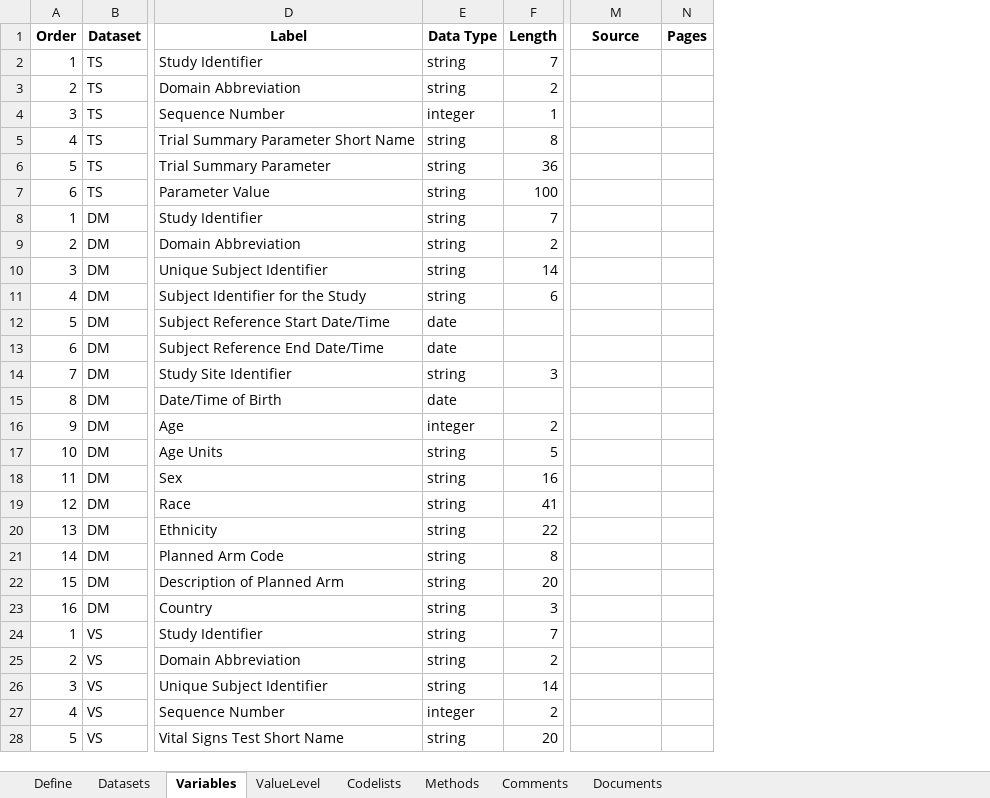
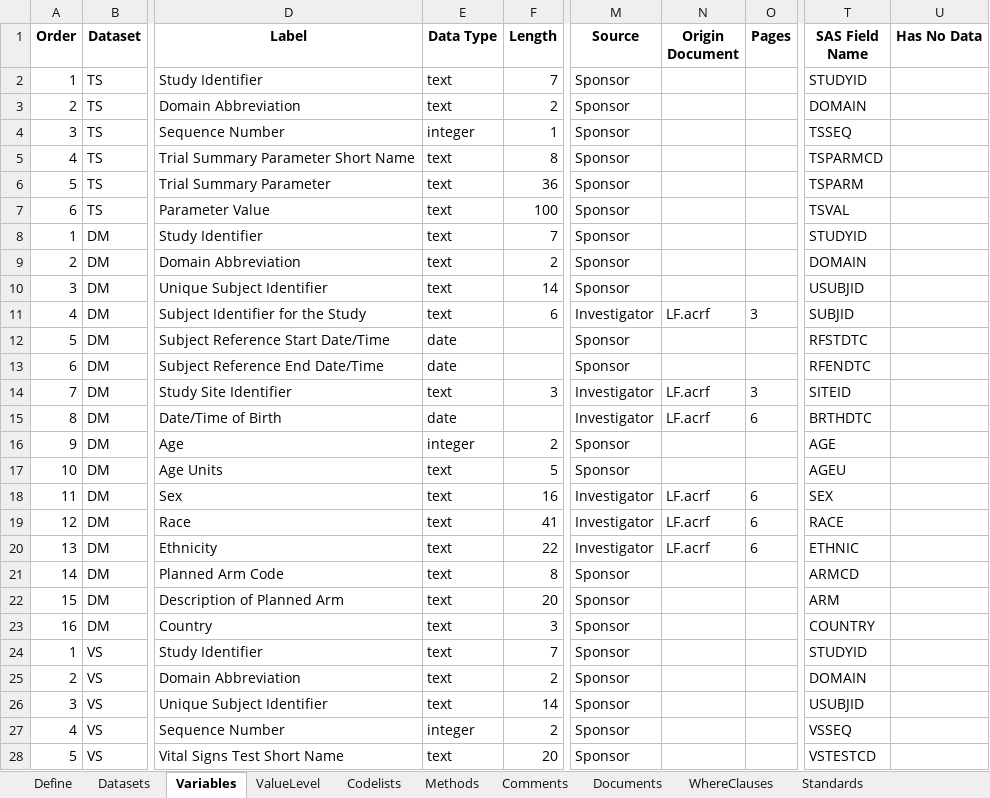
Before and after one commit to vthanik/artoo, an Excel workbook: inst/extdata/sdtm-spec.xlsx, sheet Variables, drawn as a sheet; only a part is shown, gaps mark what is left out; values as stored, in another font and other column widths than the file's, no borders; addresses are those after the commit; the diff covers the shown part only; the diff names each change by its address in the sheet, - before the commit and + after, or states it on an @@ line.

Commit message:
feat(define): close the CRAN gates and stop the workbook losing columns
Phase 11. `R CMD check --as-cran` on the built tarball is 2 NOTEs, both
expected offline: the 4-part dev version, and "unable to verify current
time". Every file in R/ clears 95% line coverage; the suite is 6365
passing.

The rest is the phase 10 review, folded in.

The no-silent-truncation warning was slot-level, and the five sheets the
Define-XML work added closed the slot-level gaps and opened column-level
ones. `Standards` has a sheet now but no column for which standard is
primary, and the warning had gone quiet about everything except a
method's formal expressions. It is derived from the reader maps now, so a
map gaining a header teaches both the writer and the warning at once, and
a test pins the warning against the losses an actual round trip measures
— the two can no longer drift.

A workbook keys its ValueLevel rows to the WhereClauses sheet by ID. We
wrote the rendered expression there, so writing the SDTM example to xlsx
and reading it back left all 32 value-level rows naming a clause the same
workbook did not define — artoo rejecting its own output. Older
single-sheet workbooks still carry the expression, and still round-trip.

HTML now renders through the stylesheet the processing instruction names
rather than the profile default, so `stylesheet = "acme.xsl"` and a
sponsor's own sheet no longer give the browser and artoo two different
renderings of one document. The render subprocess asks libxml2 for no
options at all: everything that would keep the whitespace the stylesheets
need also suppresses parse errors.

Documentation: the vignette and the specs article gained Define-XML
sections, `write_template()` is in the reference index, inst/COPYRIGHTS
cites CDISC's Terms of Use and reproduces the W3C Software License, and
the Description cites the Define-XML spec by URL.

```diff
--- a/inst/extdata/sdtm-spec.xlsx (sheet Variables)
+++ b/inst/extdata/sdtm-spec.xlsx (sheet Variables)
+sheet tab: WhereClauses
+sheet tab: Standards
+column N (Origin Document), rows 11-20: LF.acrf |  |  | LF.acrf | LF.acrf |  |  | LF.acrf | LF.acrf | LF.acrf
+column T (SAS Field Name), rows 2-28: STUDYID | DOMAIN | TSSEQ | TSPARMCD | TSPARM | TSVAL | STUDYID | DOMAIN | USUBJID | SUBJID | RFSTDTC | RFENDTC | SITEID | BRTHDTC | AGE | AGEU | SEX | RACE | ETHNIC | ARMCD | ARM | COUNTRY | STUDYID | DOMAIN | USUBJID | VSSEQ | VSTESTCD
+column U (Has No Data), empty
-E2:E3 (Data Type): string
+E2:E3 (Data Type): text
-M2:M10 (Source): (empty)
+M2:M10 (Source): Sponsor
-E5:E11 (Data Type): string
+E5:E11 (Data Type): text
-M11 (Source): (empty)
+M11 (Source): Investigator
-O11 (Pages): (empty)
+O11 (Pages): 3
-M12:M13 (Source): (empty)
+M12:M13 (Source): Sponsor
-E14 (Data Type): string
+E14 (Data Type): text
-M14:M15 (Source): (empty)
+M14:M15 (Source): Investigator
-O14 (Pages): (empty)
+O14 (Pages): 3
-O15 (Pages): (empty)
+O15 (Pages): 6
-M16:M17 (Source): (empty)
+M16:M17 (Source): Sponsor
-E17:E26 (Data Type): string
+E17:E26 (Data Type): text
-M18:M20 (Source): (empty)
+M18:M20 (Source): Investigator
-O18:O20 (Pages): (empty)
+O18:O20 (Pages): 6
-M21:M28 (Source): (empty)
+M21:M28 (Source): Sponsor
-E28 (Data Type): string
+E28 (Data Type): text
```
Also changed, not shown: 46 edited cells elsewhere in this sheet, sheet ValueLevel, sheet Datasets, sheet Codelists, sheet Define, sheet Documents, inst/extdata/adam-spec.xlsx, 21 other files.
